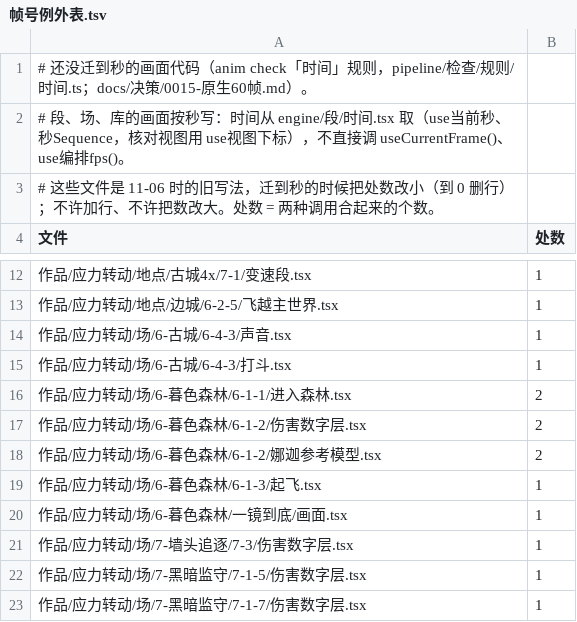
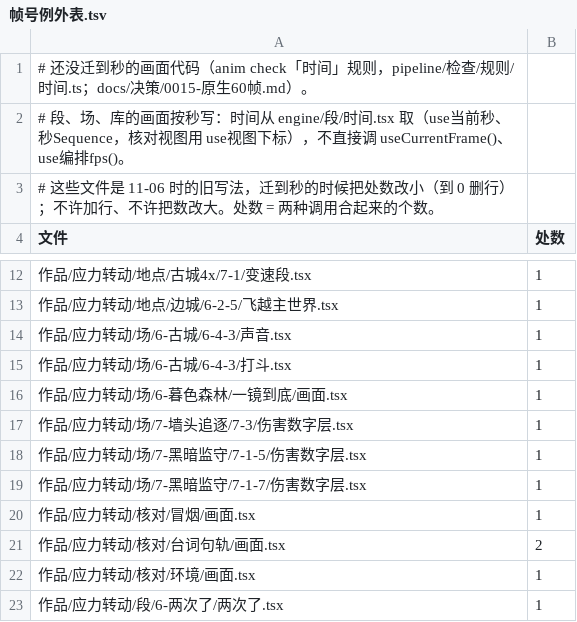
Before and after one commit to particle050811/mc-anim, a TSV file: docs/帧号例外表.tsv, drawn as a sheet; only a part is shown, gaps mark what is left out; the shorter side is filled out with more unchanged rows; the diff names each change by its address in the sheet, - before the commit and + after, or states it on an @@ line.

Commit message:
暮色森林第 1 场 6-1-1、6-1-2、6-1-3 的源组件按秒取时间：进入森林、斩娜迦、伤害数字层、起飞不再直接调 useCurrentFrame、use编排fps；分段 按 1/24 秒一格拼（兼容层里等于不换）；迁成原生段的不挂旧声音，没迁的 6-1-4至9 起飞那一截照旧挂（起飞 加 旧声音 开关）；例外表删 4 行

```diff
--- a/docs/帧号例外表.tsv
+++ b/docs/帧号例外表.tsv
-row 16: 作品/应力转动/场/6-暮色森林/6-1-1/进入森林.tsx | 2
-row 17: 作品/应力转动/场/6-暮色森林/6-1-2/伤害数字层.tsx | 2
-row 18: 作品/应力转动/场/6-暮色森林/6-1-2/娜迦参考模型.tsx | 2
-row 19: 作品/应力转动/场/6-暮色森林/6-1-3/起飞.tsx | 1
```
Also changed, not shown: 5 other files.
